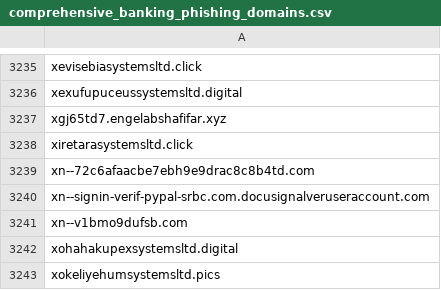
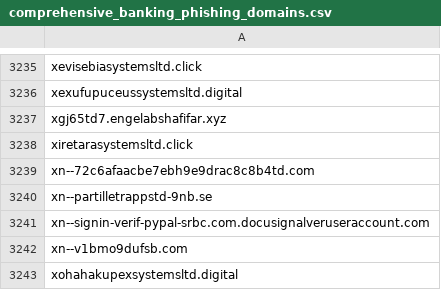
Before and after one commit to Phishcan/phishcan-data, a CSV file: api/banking/comprehensive_banking_phishing_domains.csv, drawn as a sheet; only a part is shown, gaps mark what is left out; the shorter side is filled out with more unchanged rows.

Commit message:
Update phishing exports - 2026-08-30_09-31-04

```diff
--- a/api/banking/comprehensive_banking_phishing_domains.csv
+++ b/api/banking/comprehensive_banking_phishing_domains.csv
@@ -3239,2 +3239,3 @@ xiretarasystemsltd.click
 xn--72c6afaacbe7ebh9e9drac8c8b4td.com
+xn--partilletrappstd-9nb.se
 xn--signin-verif-pypal-srbc.com.docusignalveruseraccount.com
```
Also changed, not shown: 5 other files.
